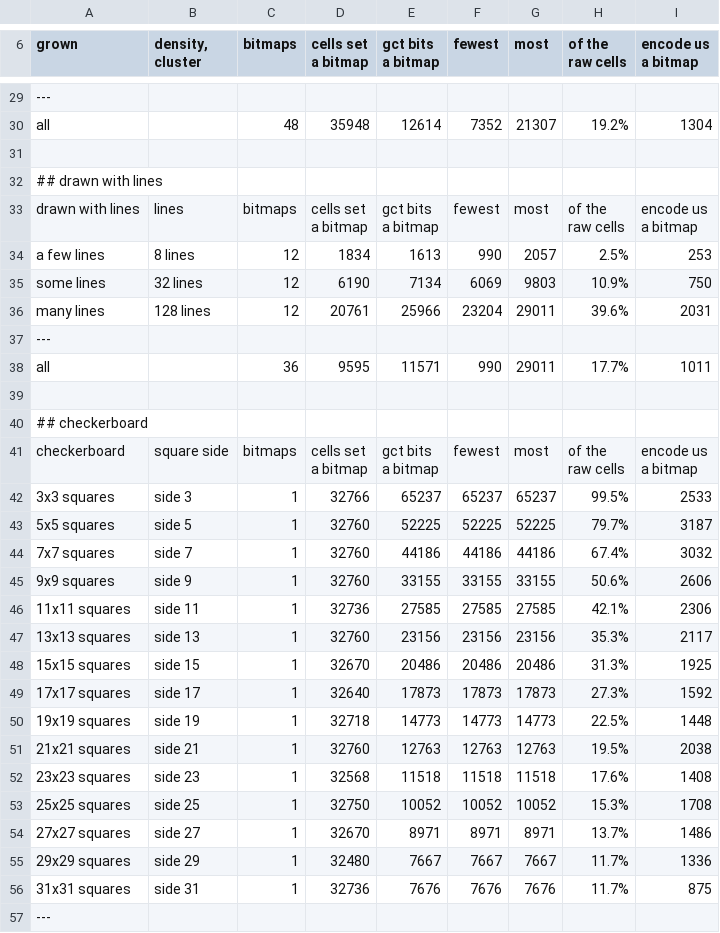
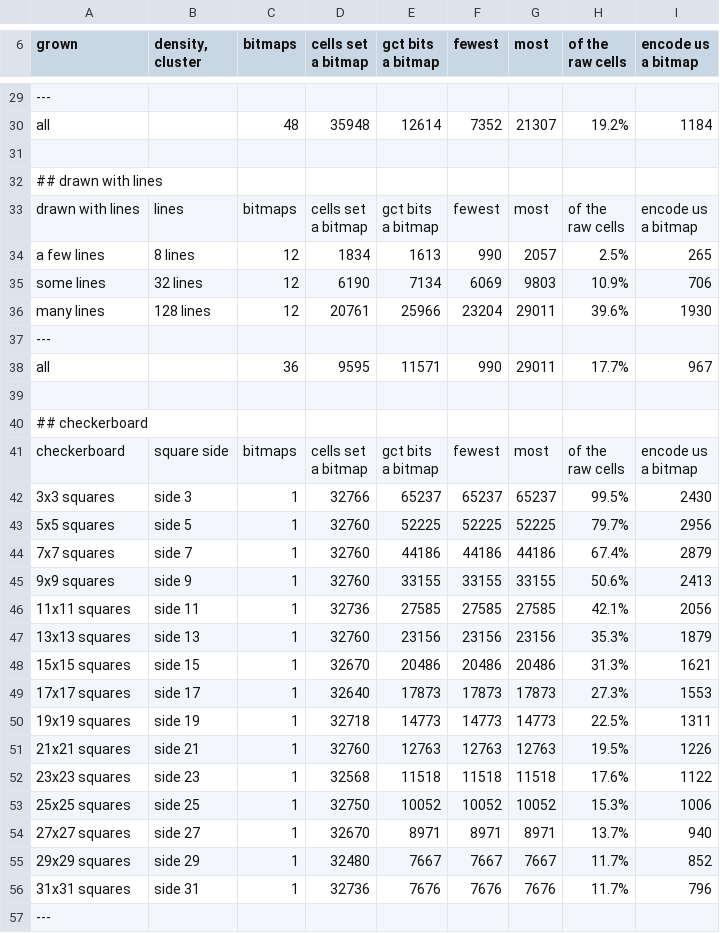
Before and after one commit to ErrorDAR32/bitmap-compression-experiments, a CSV file: measurements/measurement.csv, drawn as a sheet; only a part is shown, gaps mark what is left out; the diff covers the shown part only; the diff names each change by its address in the sheet, - before the commit and + after, or states it on an @@ line.

```diff
--- a/measurements/measurement.csv
+++ b/measurements/measurement.csv
-I30 (encode us a bitmap): 1304
+I30 (encode us a bitmap): 1184
-I34 (encode us a bitmap): 253
+I34 (encode us a bitmap): 265
-I35 (encode us a bitmap): 750
+I35 (encode us a bitmap): 706
-I36 (encode us a bitmap): 2031
+I36 (encode us a bitmap): 1930
-I38 (encode us a bitmap): 1011
+I38 (encode us a bitmap): 967
-I42 (encode us a bitmap): 2533
+I42 (encode us a bitmap): 2430
-I43 (encode us a bitmap): 3187
+I43 (encode us a bitmap): 2956
-I44 (encode us a bitmap): 3032
+I44 (encode us a bitmap): 2879
-I45 (encode us a bitmap): 2606
+I45 (encode us a bitmap): 2413
-I46 (encode us a bitmap): 2306
+I46 (encode us a bitmap): 2056
-I47 (encode us a bitmap): 2117
+I47 (encode us a bitmap): 1879
-I48 (encode us a bitmap): 1925
+I48 (encode us a bitmap): 1621
-I49 (encode us a bitmap): 1592
+I49 (encode us a bitmap): 1553
-I50 (encode us a bitmap): 1448
+I50 (encode us a bitmap): 1311
-I51 (encode us a bitmap): 2038
+I51 (encode us a bitmap): 1226
-I52 (encode us a bitmap): 1408
+I52 (encode us a bitmap): 1122
-I53 (encode us a bitmap): 1708
+I53 (encode us a bitmap): 1006
-I54 (encode us a bitmap): 1486
+I54 (encode us a bitmap): 940
-I55 (encode us a bitmap): 1336
+I55 (encode us a bitmap): 852
-I56 (encode us a bitmap): 875
+I56 (encode us a bitmap): 796
```
Also changed, not shown: 26 edited cells elsewhere in this file, 7 other files.
